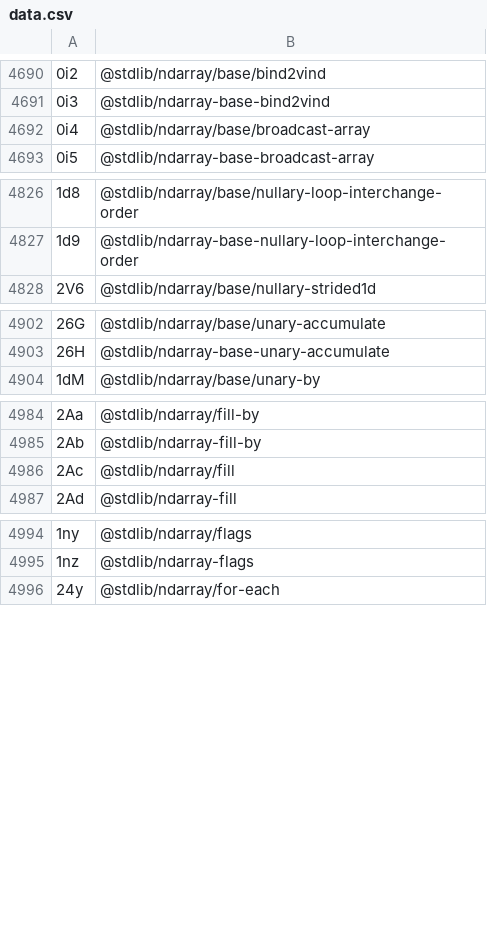
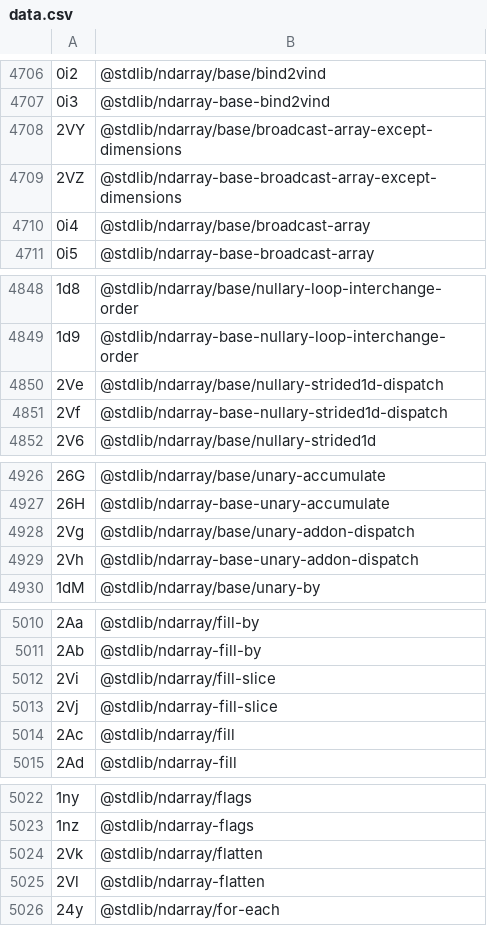
Before and after one commit to stdlib-js/error-tools-id2pkg, a CSV file: data/data.csv, drawn as a sheet; only a part is shown, gaps mark what is left out; the diff covers the shown part only.

```diff
--- a/data/data.csv
+++ b/data/data.csv
@@ -4691,2 +4707,4 @@
 "0i3",@stdlib/ndarray-base-bind2vind
+"2VY",@stdlib/ndarray/base/broadcast-array-except-dimensions
+"2VZ",@stdlib/ndarray-base-broadcast-array-except-dimensions
 "0i4",@stdlib/ndarray/base/broadcast-array
@@ -4827,2 +4849,4 @@
 "1d9",@stdlib/ndarray-base-nullary-loop-interchange-order
+"2Ve",@stdlib/ndarray/base/nullary-strided1d-dispatch
+"2Vf",@stdlib/ndarray-base-nullary-strided1d-dispatch
 "2V6",@stdlib/ndarray/base/nullary-strided1d
@@ -4903,2 +4927,4 @@
 "26H",@stdlib/ndarray-base-unary-accumulate
+"2Vg",@stdlib/ndarray/base/unary-addon-dispatch
+"2Vh",@stdlib/ndarray-base-unary-addon-dispatch
 "1dM",@stdlib/ndarray/base/unary-by
@@ -4985,2 +5011,4 @@
 "2Ab",@stdlib/ndarray-fill-by
+"2Vi",@stdlib/ndarray/fill-slice
+"2Vj",@stdlib/ndarray-fill-slice
 "2Ac",@stdlib/ndarray/fill
@@ -4995,2 +5023,4 @@
 "1nz",@stdlib/ndarray-flags
+"2Vk",@stdlib/ndarray/flatten
+"2Vl",@stdlib/ndarray-flatten
 "24y",@stdlib/ndarray/for-each
```
Also changed, not shown: 32 added rows and 6 removed rows elsewhere in this file, 6 other files.
